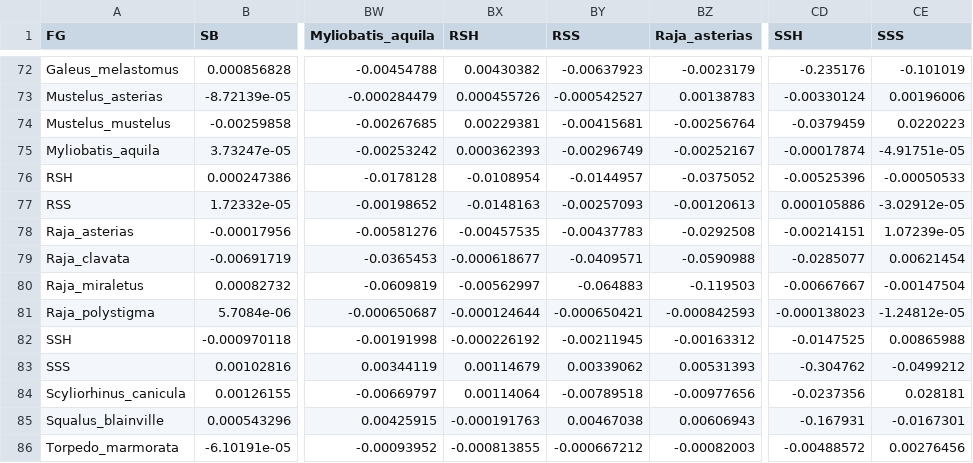
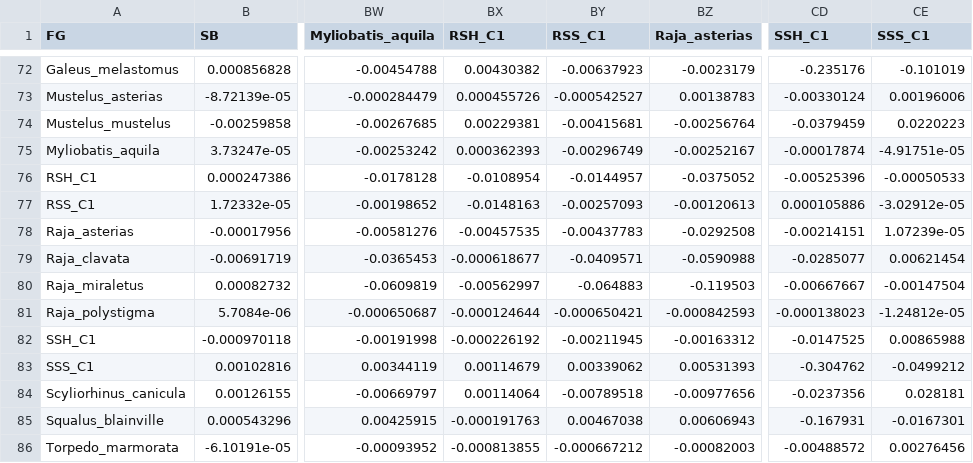
Before and after one commit to mirk-00/msc-thesis-ecosystem, a CSV file: indicators7/TOT.csv, drawn as a sheet; only a part is shown, gaps mark what is left out; the diff names each change by its address in the sheet, - before the commit and + after, or states it on an @@ line.

```diff
--- a/indicators7/TOT.csv
+++ b/indicators7/TOT.csv
-BX1: RSH
+BX1: RSH_C1
-BY1: RSS
+BY1: RSS_C1
-CD1: SSH
+CD1: SSH_C1
-CE1: SSS
+CE1: SSS_C1
-A76 (FG): RSH
+A76 (FG): RSH_C1
-A77 (FG): RSS
+A77 (FG): RSS_C1
-A82 (FG): SSH
+A82 (FG): SSH_C1
-A83 (FG): SSS
+A83 (FG): SSS_C1
```
Also changed, not shown: 5 other files.
